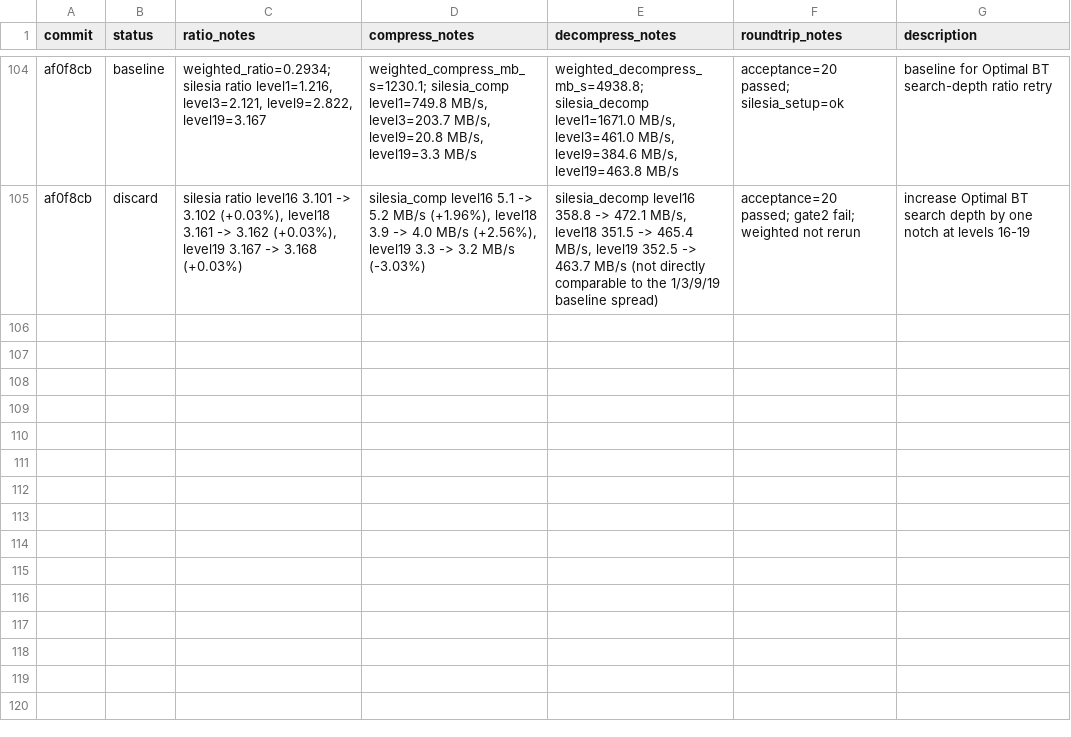
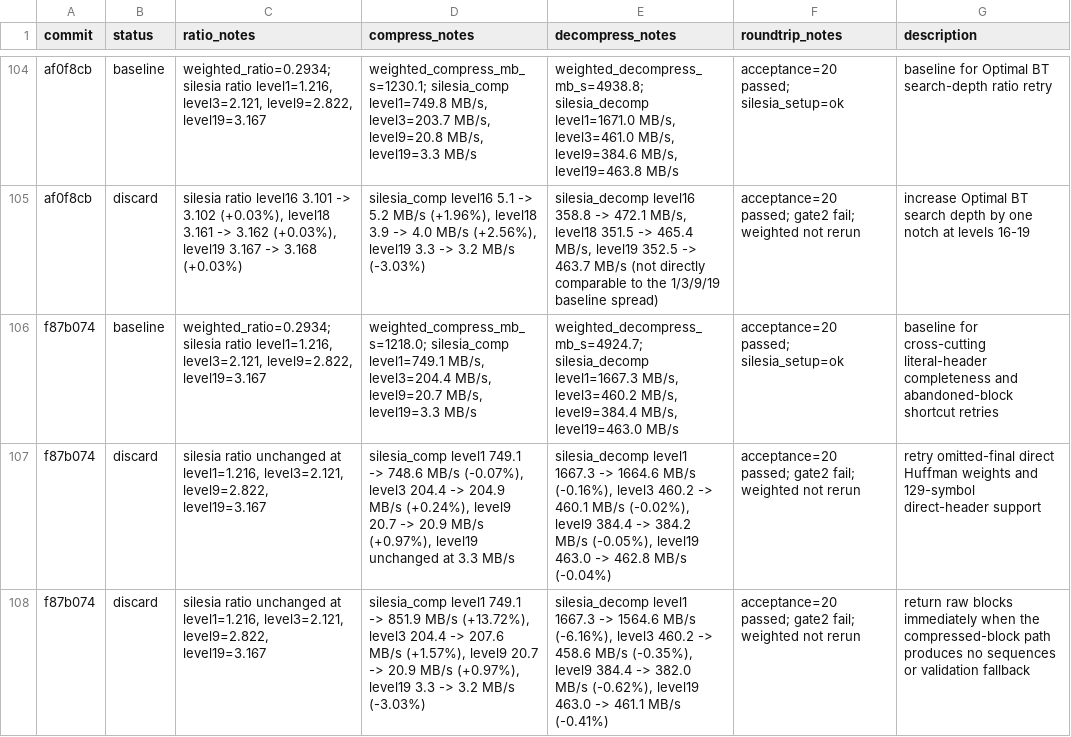
Before and after one commit to ehudt/compression, a TSV file: results.tsv, drawn as a sheet; only a part is shown, gaps mark what is left out; the diff names each change by its address in the sheet, - before the commit and + after, or states it on an @@ line.

Commit message:
Update autoresearch results and ideas (2 experiments, 0 kept)

```diff
--- a/results.tsv
+++ b/results.tsv
+row 106: f87b074 | baseline | weighted_ratio=0.2934; silesia ratio level1=1.216, level3=2.121, level9=2.822, level19=3.167 | weighted_compress_mb_s=1218.0; silesia_comp level1=749.1 MB/s, level3=204.4 MB/s, level9=20.7 MB/s, level19=3.3 MB/s | weighted_decompress_mb_s=4924.7; silesia_decomp level1=1667.3 MB/s, level3=460.2 MB/s, level9=384.4 MB/s, level19=463.0 MB/s | acceptance=20 passed; silesia_setup=ok | baseline for cross-cutting literal-header completeness and abandoned-block shortcut retries
+row 107: f87b074 | discard | silesia ratio unchanged at level1=1.216, level3=2.121, level9=2.822, level19=3.167 | silesia_comp level1 749.1 -> 748.6 MB/s (-0.07%), level3 204.4 -> 204.9 MB/s (+0.24%), level9 20.7 -> 20.9 MB/s (+0.97%), level19 unchanged at 3.3 MB/s | silesia_decomp level1 1667.3 -> 1664.6 MB/s (-0.16%), level3 460.2 -> 460.1 MB/s (-0.02%), level9 384.4 -> 384.2 MB/s (-0.05%), level19 463.0 -> 462.8 MB/s (-0.04%) | acceptance=20 passed; gate2 fail; weighted not rerun | retry omitted-final direct Huffman weights and 129-symbol direct-header support
+row 108: f87b074 | discard | silesia ratio unchanged at level1=1.216, level3=2.121, level9=2.822, level19=3.167 | silesia_comp level1 749.1 -> 851.9 MB/s (+13.72%), level3 204.4 -> 207.6 MB/s (+1.57%), level9 20.7 -> 20.9 MB/s (+0.97%), level19 3.3 -> 3.2 MB/s (-3.03%) | silesia_decomp level1 1667.3 -> 1564.6 MB/s (-6.16%), level3 460.2 -> 458.6 MB/s (-0.35%), level9 384.4 -> 382.0 MB/s (-0.62%), level19 463.0 -> 461.1 MB/s (-0.41%) | acceptance=20 passed; gate2 fail; weighted not rerun | return raw blocks immediately when the compressed-block path produces no sequences or validation fallback
```
Also changed, not shown: 1 other file.
